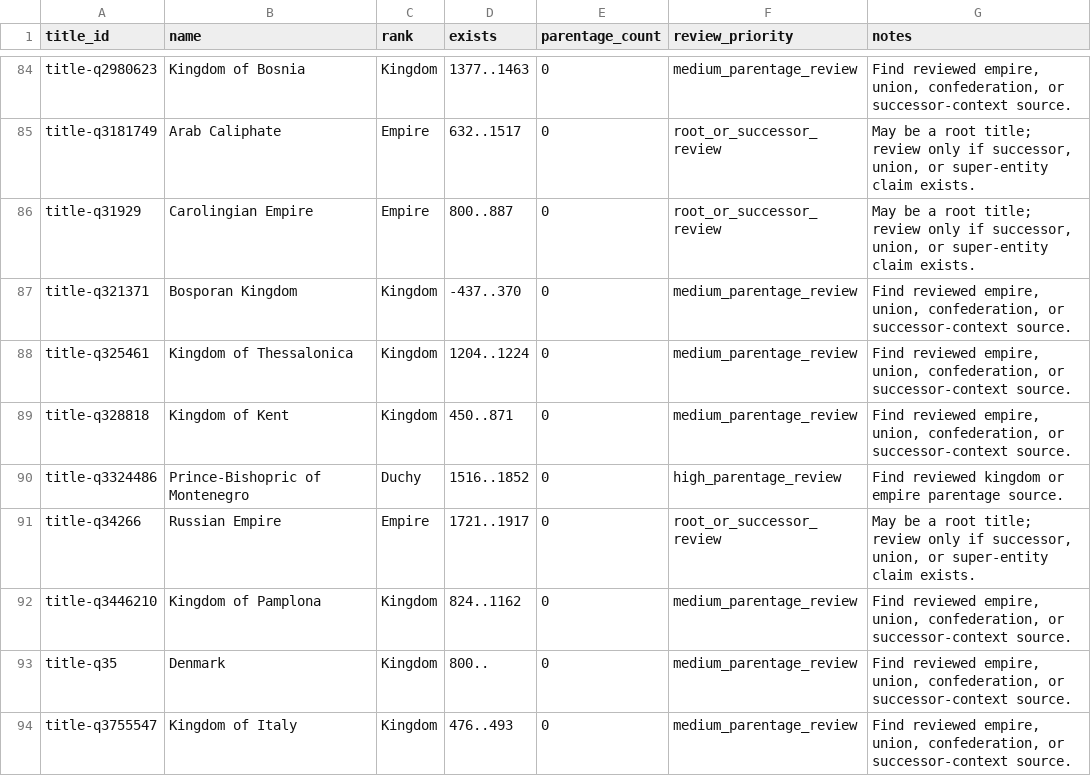
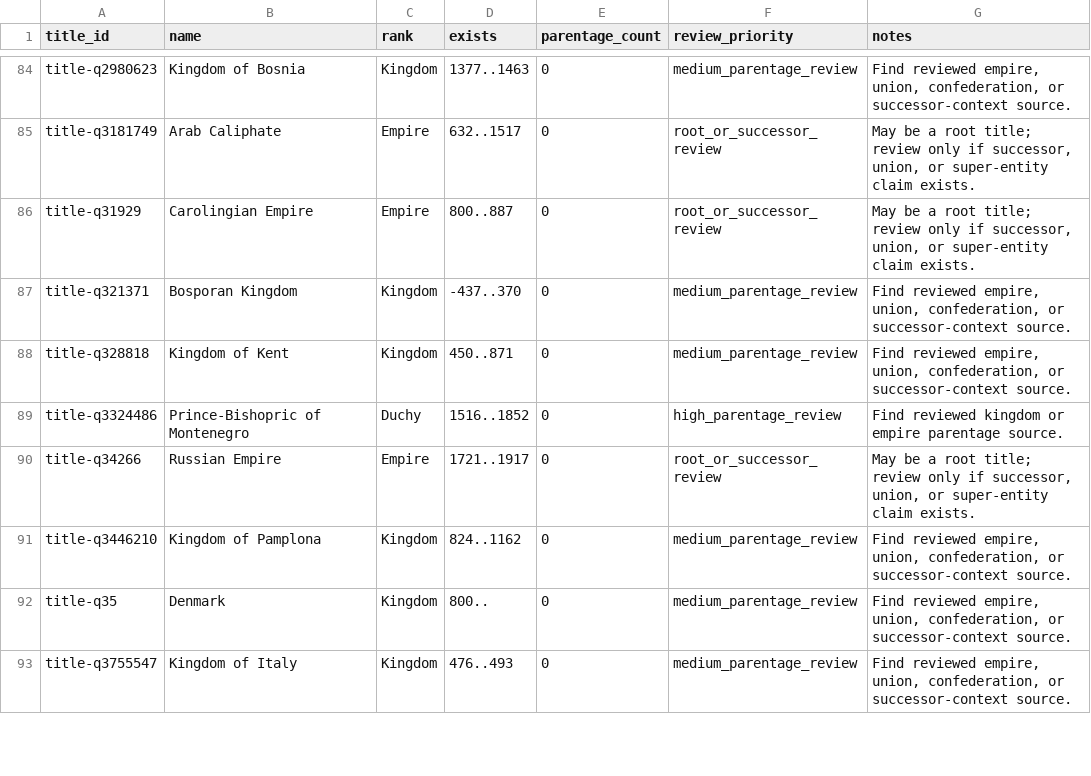
Before and after one commit to giodl73-repo/DUCHY, a TSV file: data/staging/parentage-gap-targets.tsv, drawn as a sheet; only a part is shown, gaps mark what is left out.

Commit message:
Add Thessalonica Latin Empire parentage

```diff
--- a/data/staging/parentage-gap-targets.tsv
+++ b/data/staging/parentage-gap-targets.tsv
@@ -87,3 +87,2 @@ title-q31929	Carolingian Empire	Empire	800..887	0	root_or_successor_review	May b
 title-q321371	Bosporan Kingdom	Kingdom	-437..370	0	medium_parentage_review	Find reviewed empire, union, confederation, or successor-context source.
-title-q325461	Kingdom of Thessalonica	Kingdom	1204..1224	0	medium_parentage_review	Find reviewed empire, union, confederation, or successor-context source.
 title-q328818	Kingdom of Kent	Kingdom	450..871	0	medium_parentage_review	Find reviewed empire, union, confederation, or successor-context source.
```
Also changed, not shown: data/staging/parentage-gap-shards/batch-004.tsv, data/staging/parentage-gap-shards/batch-005.tsv, 21 other files.
